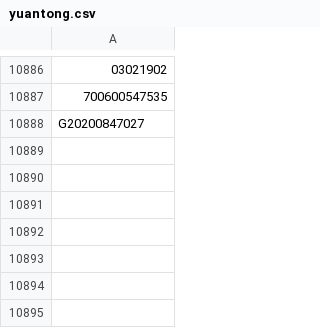
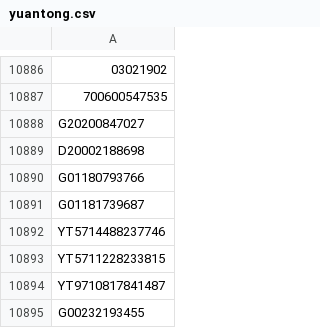
Before and after one commit to gnosis-xian/identify_express_via_waybillno, a CSV file: data_set/yuantong.csv, drawn as a sheet; only a part is shown, gaps mark what is left out; the diff names each change by its address in the sheet, - before the commit and + after, or states it on an @@ line.

Commit message:
update data sets.

```diff
--- a/data_set/yuantong.csv
+++ b/data_set/yuantong.csv
+row 10889: D20002188698
+row 10890: G01180793766
+row 10891: G01181739687
+row 10892: YT5714488237746
+row 10893: YT5711228233815
+row 10894: YT9710817841487
+row 10895: G00232193455
```
Also changed, not shown: data_set/huitongkuaidi.csv, data_set/jtexpress.csv, 4 other files.
